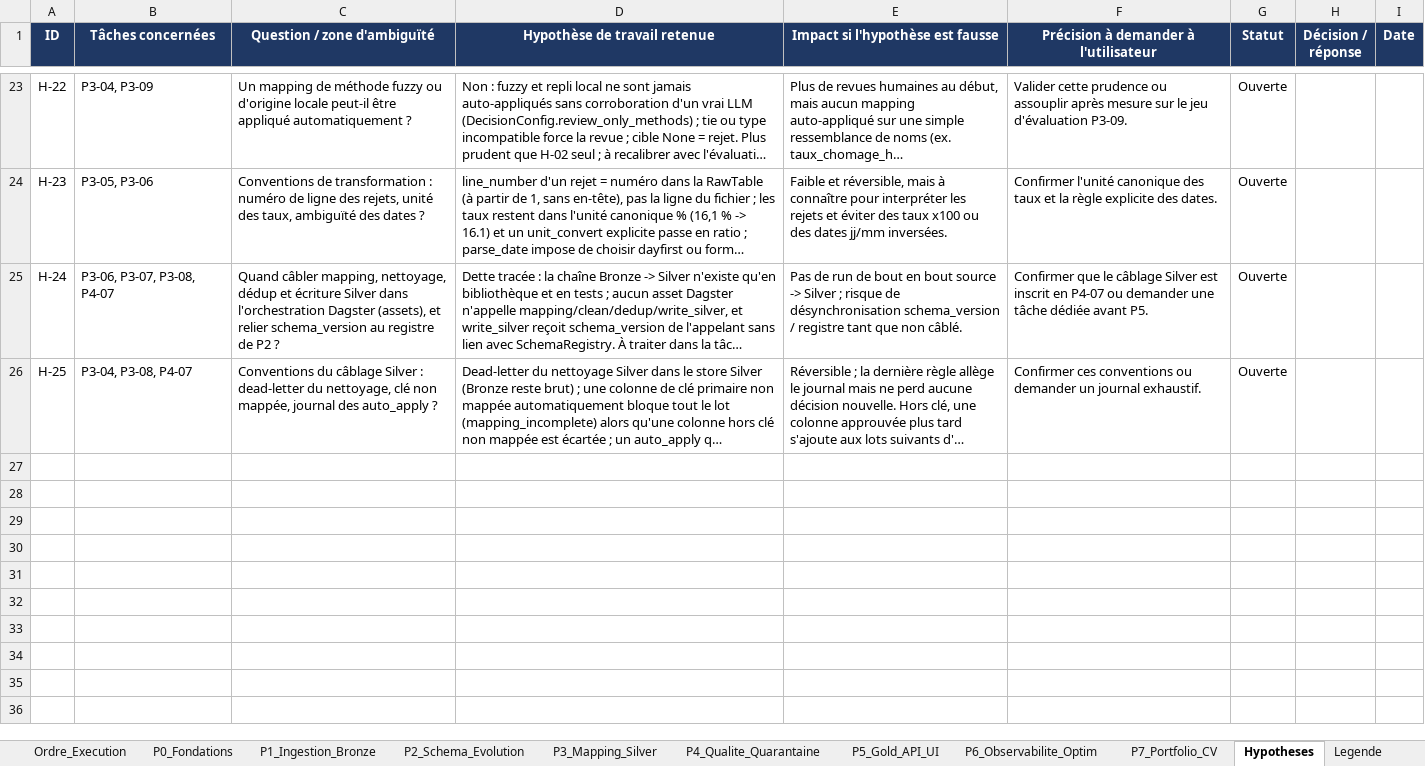
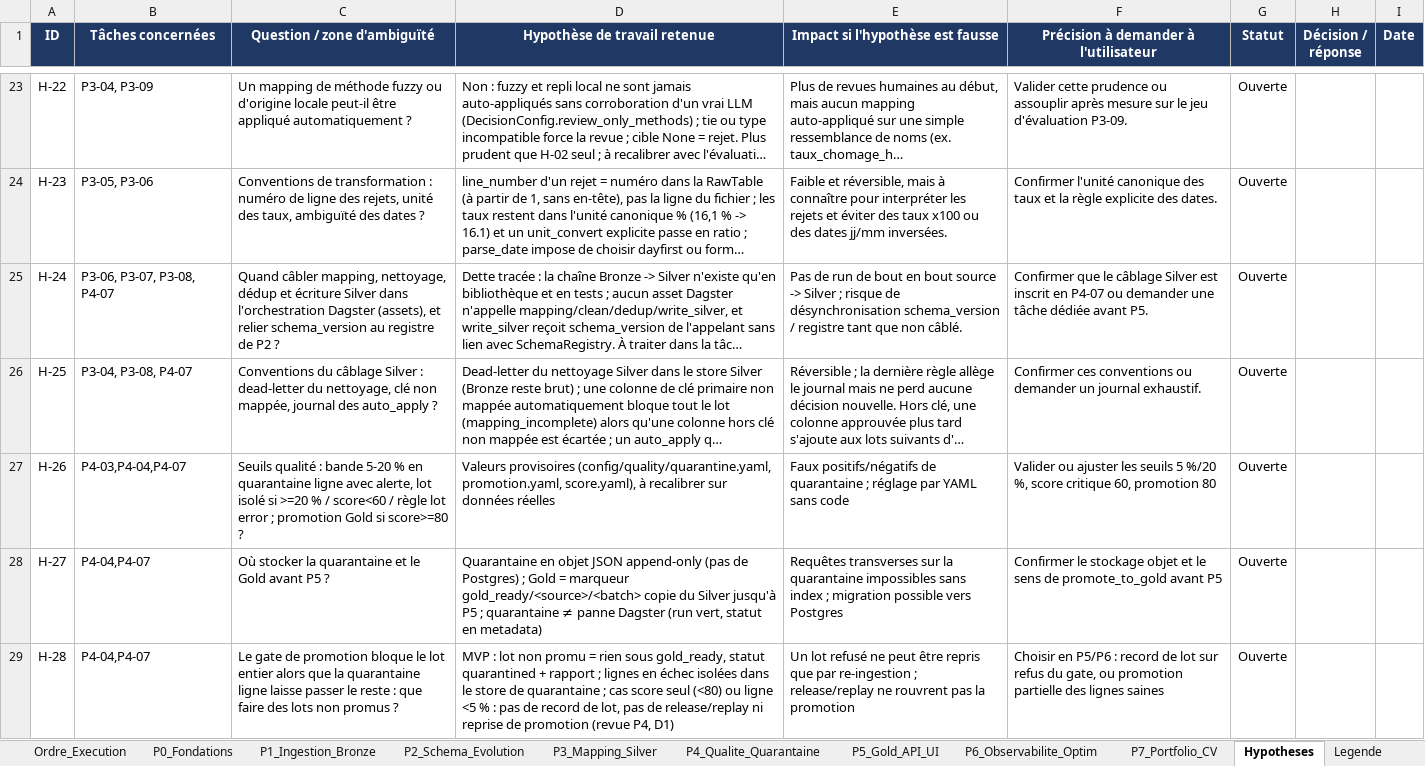
Before and after one commit to hajar-hamid-coder/adaptive-data-platform, an Excel workbook: backlog/backlog.xlsx, sheet Hypotheses, drawn as a sheet; only a part is shown, gaps mark what is left out; long unchanged cells end in …; values as stored, in another font and other column widths than the file's, no borders; conditional formats not drawn; the diff names each change by its address in the sheet, - before the commit and + after, or states it on an @@ line.

```diff
--- a/backlog/backlog.xlsx (sheet Hypotheses)
+++ b/backlog/backlog.xlsx (sheet Hypotheses)
+row 27: H-26 | P4-03,P4-04,P4-07 | Seuils qualité : bande 5-20 % en quarantaine ligne avec alerte, lot isolé si >=20 % / score<60 / règle lot error ; promotion Gold si score>=80 ? | Valeurs provisoires (config/quality/quarantine.yaml, promotion.yaml, score.yaml), à recalibrer sur données réelles | Faux positifs/négatifs de quarantaine ; réglage par YAML sans code | Valider ou ajuster les seuils 5 %/20 %, score critique 60, promotion 80 | Ouverte
+row 28: H-27 | P4-04,P4-07 | Où stocker la quarantaine et le Gold avant P5 ? | Quarantaine en objet JSON append-only (pas de Postgres) ; Gold = marqueur gold_ready/<source>/<batch> copie du Silver jusqu'à P5 ; quarantaine ≠ panne Dagster (run vert, statut en metadata) | Requêtes transverses sur la quarantaine impossibles sans index ; migration possible vers Postgres | Confirmer le stockage objet et le sens de promote_to_gold avant P5 | Ouverte
+row 29: H-28 | P4-04,P4-07 | Le gate de promotion bloque le lot entier alors que la quarantaine ligne laisse passer le reste : que faire des lots non promus ? | MVP : lot non promu = rien sous gold_ready, statut quarantined + rapport ; lignes en échec isolées dans le store de quarantaine ; cas score seul (<80) ou ligne <5 % : pas de record de lot, pas de release/replay ni reprise de promotion (revue P4, D1) | Un lot refusé ne peut être repris que par re-ingestion ; release/replay ne rouvrent pas la promotion | Choisir en P5/P6 : record de lot sur refus du gate, ou promotion partielle des lignes saines | Ouverte
```
Also changed, not shown: sheet P4_Qualite_Quarantaine, 3 other files.
